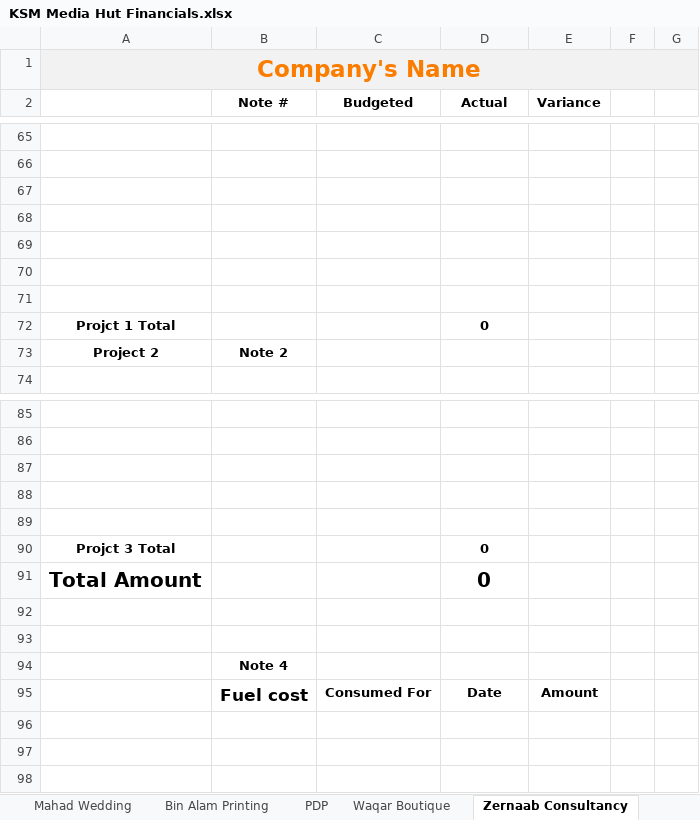
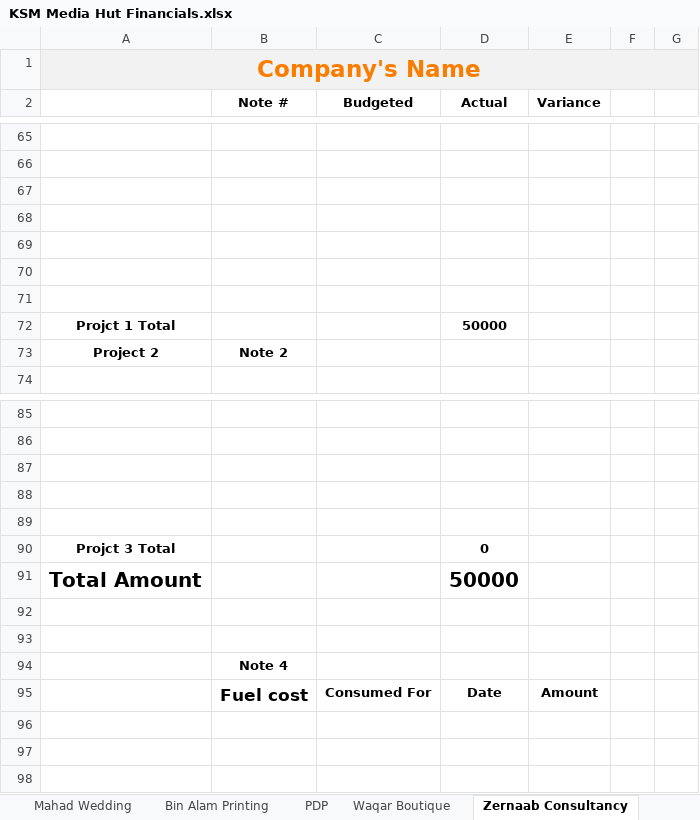
Before and after one commit to KSM-Photo/KSM, an Excel workbook: Financial Accounts/KSM Media Hut Financials.xlsx, sheet Zernaab Consultancy, drawn as a sheet; only a part is shown, gaps mark what is left out; values as stored, in another font and other column widths than the file's, no borders; charts and pictures and conditional formats not drawn; the diff covers the shown part only; the diff names each change by its address in the sheet, - before the commit and + after, or states it on an @@ line.

```diff
--- a/Financial Accounts/KSM Media Hut Financials.xlsx (sheet Zernaab Consultancy)
+++ b/Financial Accounts/KSM Media Hut Financials.xlsx (sheet Zernaab Consultancy)
-D72 (Actual): 0
+D72 (Actual): 50000
-D91 (Actual): 0
+D91 (Actual): 50000
```
Also changed, not shown: 1 added row, 1 removed row and 33 edited cells elsewhere in this sheet, sheet Aggregate, sheet PDP, sheet Reserves.
